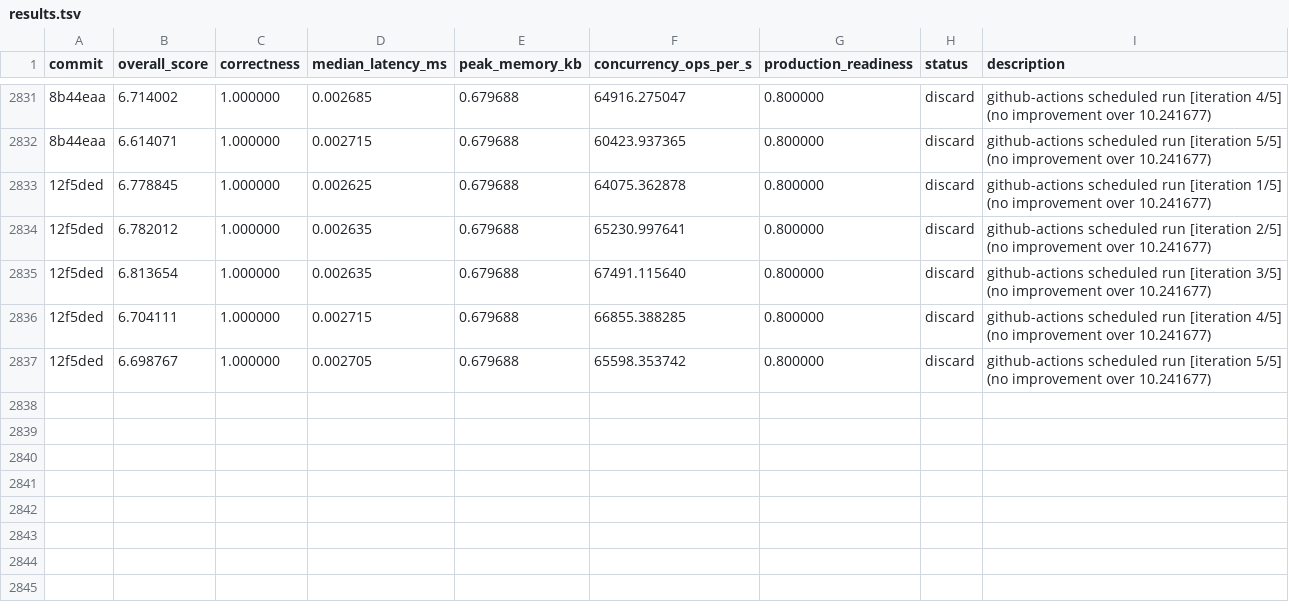
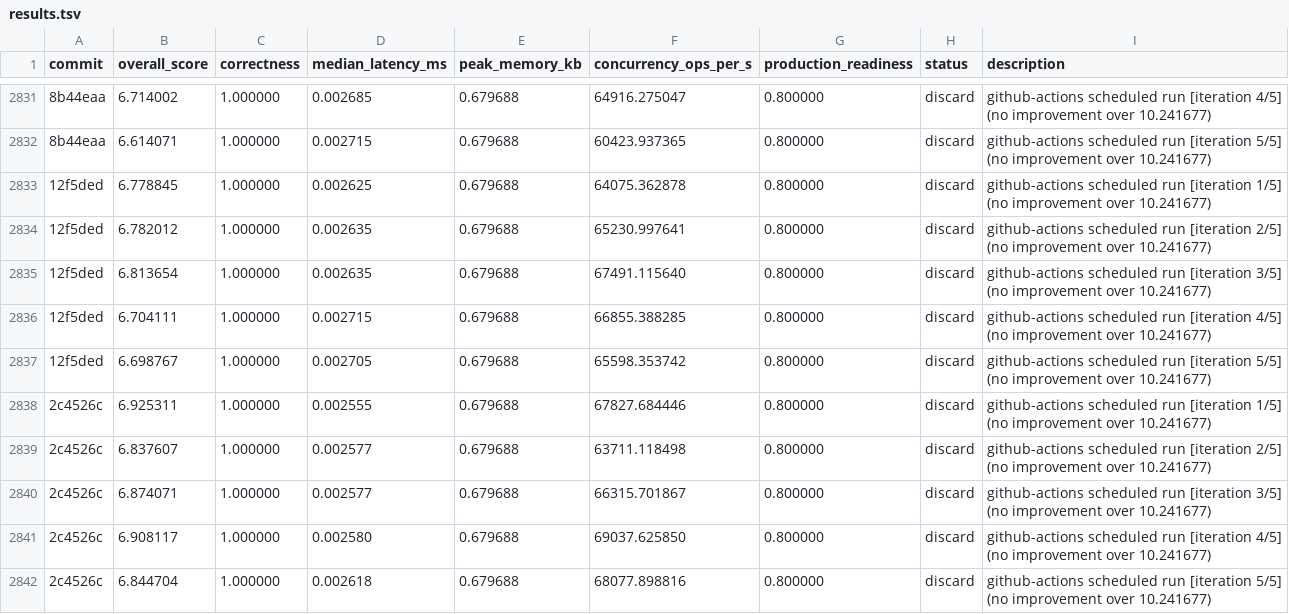
Before and after one commit to vneyman/autoresearch-function, a TSV file: .autoresearch/engineering/portfolio-return/results.tsv, drawn as a sheet; only a part is shown, gaps mark what is left out; the diff names each change by its address in the sheet, - before the commit and + after, or states it on an @@ line.

```diff
--- a/.autoresearch/engineering/portfolio-return/results.tsv
+++ b/.autoresearch/engineering/portfolio-return/results.tsv
+row 2838: 2c4526c | 6.925311 | 1.000000 | 0.002555 | 0.679688 | 67827.684446 | 0.800000 | discard | github-actions scheduled run [iteration 1/5] (no improvement over 10.241677)
+row 2839: 2c4526c | 6.837607 | 1.000000 | 0.002577 | 0.679688 | 63711.118498 | 0.800000 | discard | github-actions scheduled run [iteration 2/5] (no improvement over 10.241677)
+row 2840: 2c4526c | 6.874071 | 1.000000 | 0.002577 | 0.679688 | 66315.701867 | 0.800000 | discard | github-actions scheduled run [iteration 3/5] (no improvement over 10.241677)
+row 2841: 2c4526c | 6.908117 | 1.000000 | 0.002580 | 0.679688 | 69037.625850 | 0.800000 | discard | github-actions scheduled run [iteration 4/5] (no improvement over 10.241677)
+row 2842: 2c4526c | 6.844704 | 1.000000 | 0.002618 | 0.679688 | 68077.898816 | 0.800000 | discard | github-actions scheduled run [iteration 5/5] (no improvement over 10.241677)
```
Also changed, not shown: 1 other file.
